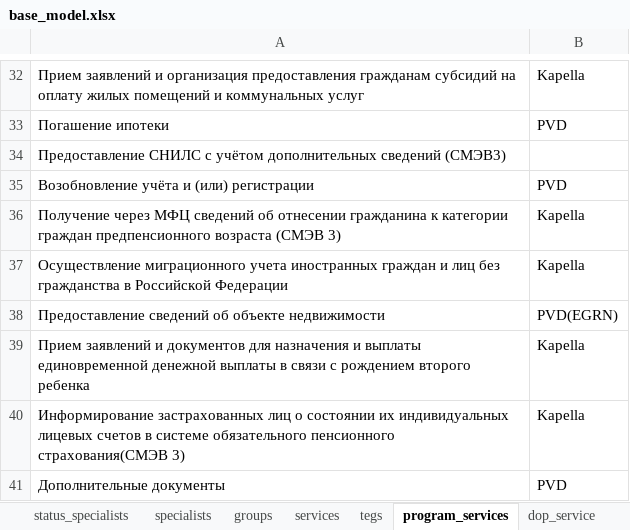
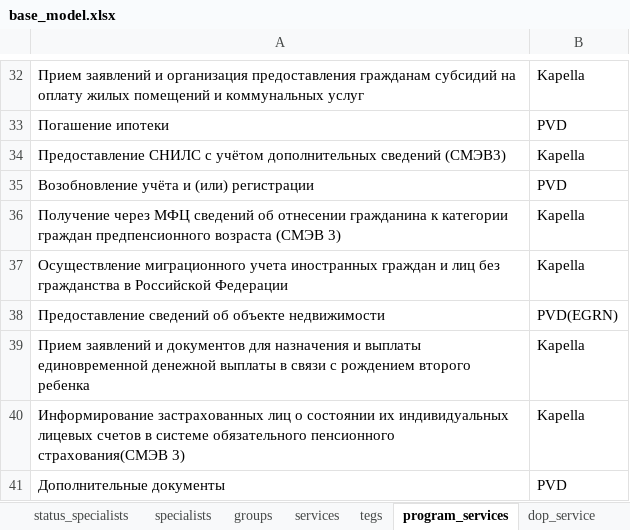
Before and after one commit to ierehon91/MFC, an Excel workbook: base/base_model.xlsx, sheet program_services, drawn as a sheet; only a part is shown, gaps mark what is left out; values as stored, in another font and other column widths than the file's, no borders; the diff names each change by its address in the sheet, - before the commit and + after, or states it on an @@ line.

Commit message:
Добавлен процесс экспорта данных из xlsx в БД программные услуги.

```diff
--- a/base/base_model.xlsx (sheet program_services)
+++ b/base/base_model.xlsx (sheet program_services)
-B34: (empty)
+B34: Kapella
```
Also changed, not shown: 1 other file.
